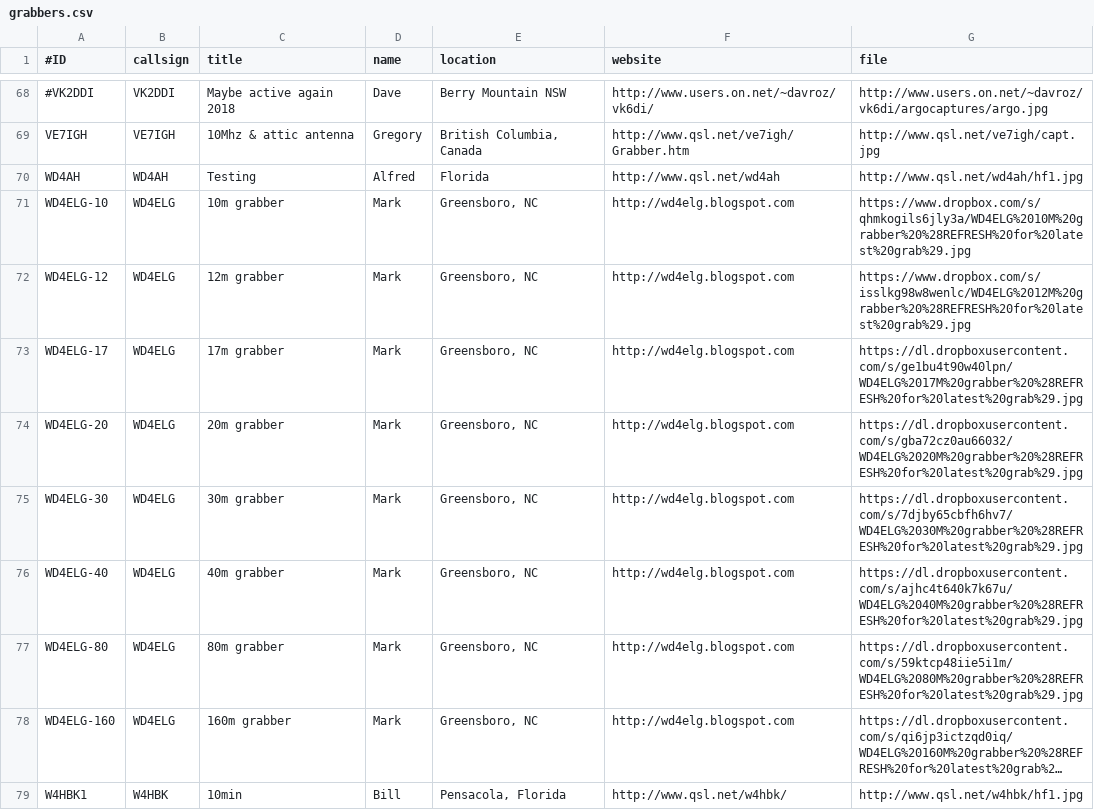
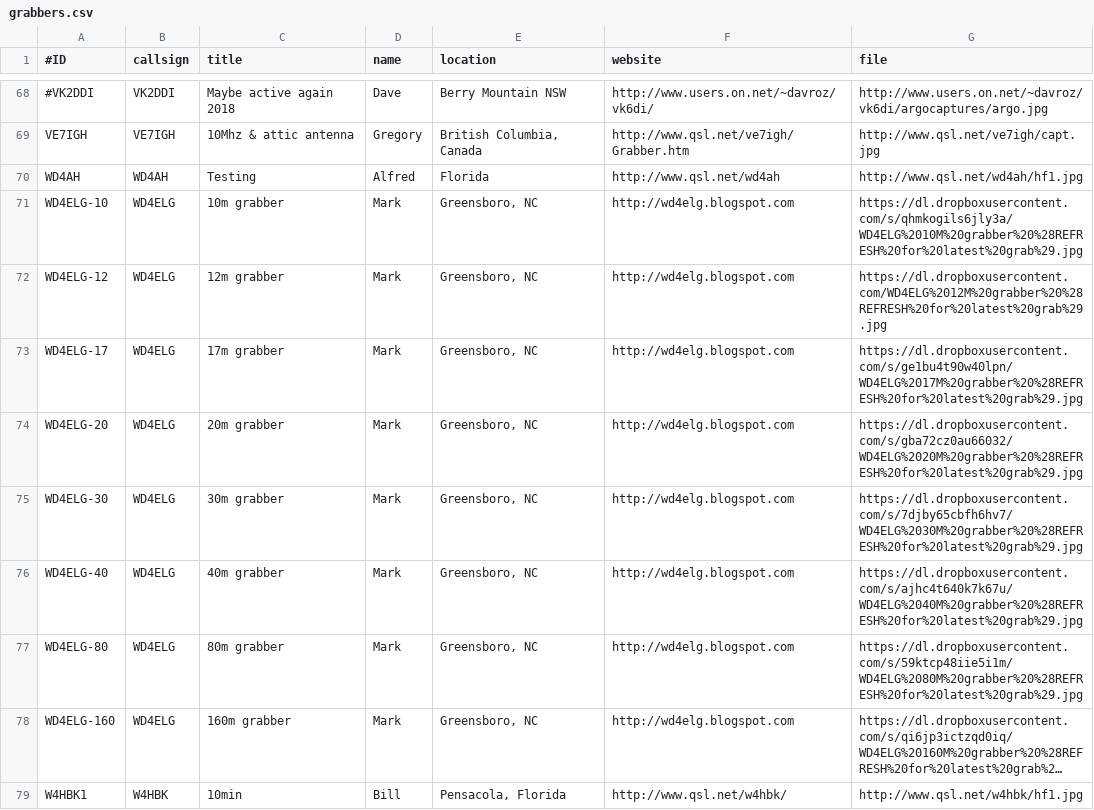
Before and after one commit to swharden/QRSSplus, a CSV file: grabbers.csv, drawn as a sheet; only a part is shown, gaps mark what is left out; long unchanged cells end in ….

Commit message:
Update grabbers.csv

```diff
--- a/grabbers.csv
+++ b/grabbers.csv
@@ -70,4 +70,4 @@ VE7IGH,VE7IGH,10Mhz & attic antenna,Gregory,"British Columbia, Canada",http://ww
 WD4AH,WD4AH,Testing,Alfred,Florida,http://www.qsl.net/wd4ah,http://www.qsl.net/wd4ah/hf1.jpg
-WD4ELG-10,WD4ELG,10m grabber,Mark,"Greensboro, NC",http://wd4elg.blogspot.com,https://www.dropbox.com/s/qhmkogils6jly3a/WD4ELG%2010M%20grabber%20%28REFRESH%20for%20latest%20grab%29.jpg
-WD4ELG-12,WD4ELG,12m grabber,Mark,"Greensboro, NC",http://wd4elg.blogspot.com,https://www.dropbox.com/s/isslkg98w8wenlc/WD4ELG%2012M%20grabber%20%28REFRESH%20for%20latest%20grab%29.jpg
+WD4ELG-10,WD4ELG,10m grabber,Mark,"Greensboro, NC",http://wd4elg.blogspot.com,https://dl.dropboxusercontent.com/s/qhmkogils6jly3a/WD4ELG%2010M%20grabber%20%28REFRESH%20for%20latest%20grab%29.jpg
+WD4ELG-12,WD4ELG,12m grabber,Mark,"Greensboro, NC",http://wd4elg.blogspot.com,https://dl.dropboxusercontent.com/WD4ELG%2012M%20grabber%20%28REFRESH%20for%20latest%20grab%29.jpg
 WD4ELG-17,WD4ELG,17m grabber,Mark,"Greensboro, NC",http://wd4elg.blogspot.com,https://dl.dropboxusercontent.com/s/ge1bu4t90w40lpn/WD4ELG%2017M%20grabber%20%28REFRESH%20for%20latest%20grab%29.jpg
```
